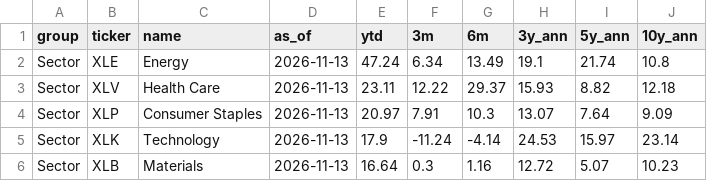
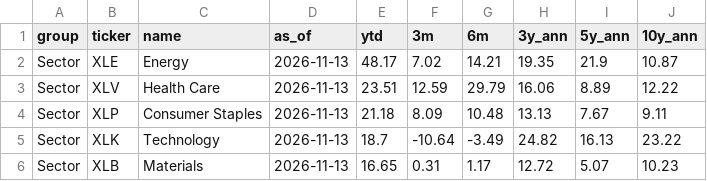
Before and after one commit to kruegererik7/market-data, a CSV file: data/returns.csv, drawn as a sheet; only a part is shown; the diff covers the shown part only.

```diff
--- a/data/returns.csv
+++ b/data/returns.csv
@@ -1,6 +1,6 @@
 group,ticker,name,as_of,ytd,3m,6m,3y_ann,5y_ann,10y_ann
-Sector,XLE,Energy,2026-11-13,47.24,6.34,13.49,19.1,21.74,10.8
-Sector,XLV,Health Care,2026-11-13,23.11,12.22,29.37,15.93,8.82,12.18
-Sector,XLP,Consumer Staples,2026-11-13,20.97,7.91,10.3,13.07,7.64,9.09
-Sector,XLK,Technology,2026-11-13,17.9,-11.24,-4.14,24.53,15.97,23.14
-Sector,XLB,Materials,2026-11-13,16.64,0.3,1.16,12.72,5.07,10.23
+Sector,XLE,Energy,2026-11-13,48.17,7.02,14.21,19.35,21.9,10.87
+Sector,XLV,Health Care,2026-11-13,23.51,12.59,29.79,16.06,8.89,12.22
+Sector,XLP,Consumer Staples,2026-11-13,21.18,8.09,10.48,13.13,7.67,9.11
+Sector,XLK,Technology,2026-11-13,18.7,-10.64,-3.49,24.82,16.13,23.22
+Sector,XLB,Materials,2026-11-13,16.65,0.31,1.17,12.72,5.07,10.23
```
Also changed, not shown: 108 edited cells elsewhere in this file.
